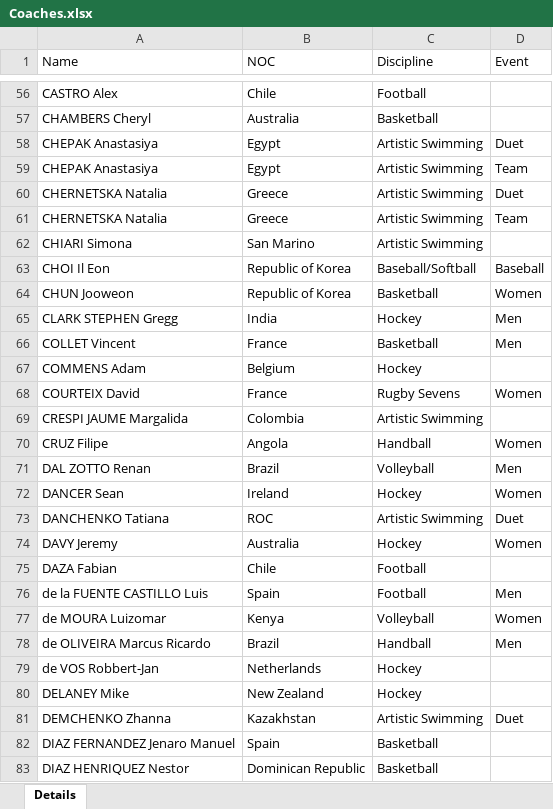
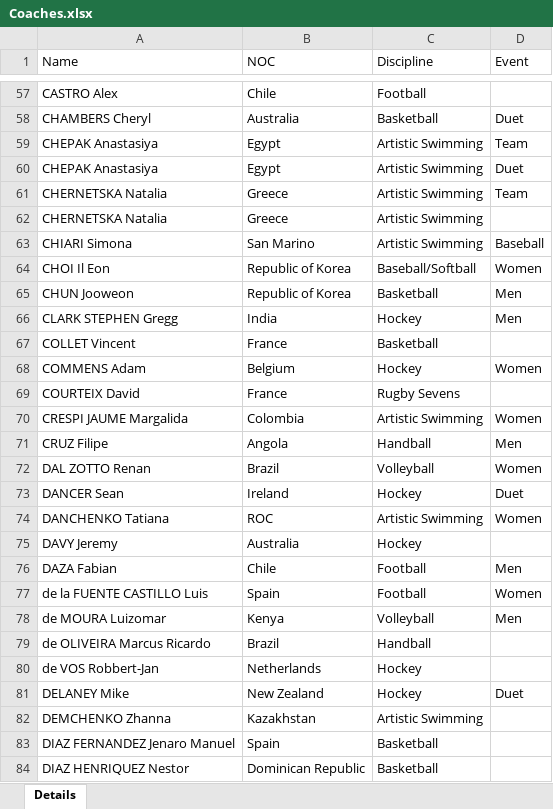
Before and after one commit to igorlauxen/etl_medals, an Excel workbook: olympics/Coaches.xlsx, sheet Details, drawn as a sheet; only a part is shown, gaps mark what is left out; values as stored, in another font and other column widths than the file's, no borders; removed rows and columns are numbered as before the commit, all else as after; the diff covers the shown part only; the diff names each change by its address in the sheet, - before the commit and + after, or states it on an @@ line.

```diff
--- a/olympics/Coaches.xlsx (sheet Details)
+++ b/olympics/Coaches.xlsx (sheet Details)
-D58 (Event): (empty)
+D58 (Event): Duet
-row 60: CHERNETSKA Natalia | Greece | Artistic Swimming | Duet
+row 62: CHERNETSKA Natalia | Greece | Artistic Swimming
-D63 (Event): (empty)
+D63 (Event): Baseball
-D64 (Event): Baseball
+D64 (Event): Women
-D65 (Event): Women
+D65 (Event): Men
-D67 (Event): Men
+D67 (Event): (empty)
-D68 (Event): (empty)
+D68 (Event): Women
-D69 (Event): Women
+D69 (Event): (empty)
-D70 (Event): (empty)
+D70 (Event): Women
-D71 (Event): Women
+D71 (Event): Men
-D72 (Event): Men
+D72 (Event): Women
-D73 (Event): Women
+D73 (Event): Duet
-D74 (Event): Duet
+D74 (Event): Women
-D75 (Event): Women
+D75 (Event): (empty)
-D76 (Event): (empty)
+D76 (Event): Men
-D77 (Event): Men
+D77 (Event): Women
-D78 (Event): Women
+D78 (Event): Men
-D79 (Event): Men
+D79 (Event): (empty)
-D81 (Event): (empty)
+D81 (Event): Duet
-D82 (Event): Duet
+D82 (Event): (empty)
```
Also changed, not shown: 10 added rows, 9 removed rows, 1 moved row and 244 edited cells elsewhere in this sheet, 3 other files.
